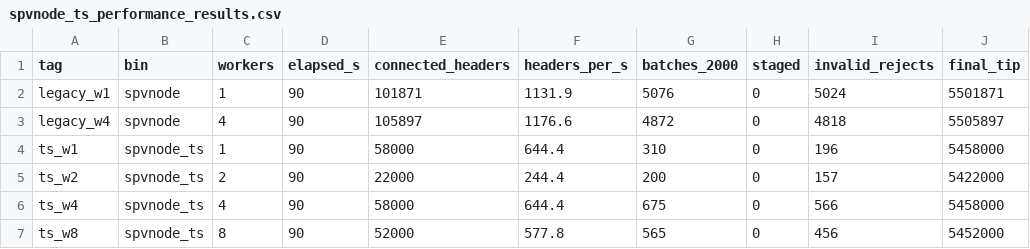
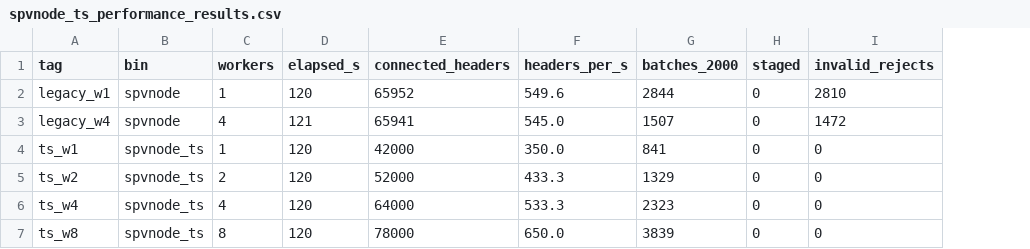
Before and after one commit to edtubbs/libdogecoin, a CSV file: doc/verification/spvnode_ts_performance_results.csv, drawn as a sheet; the diff names each change by its address in the sheet, - before the commit and + after, or states it on an @@ line.

```diff
--- a/doc/verification/spvnode_ts_performance_results.csv
+++ b/doc/verification/spvnode_ts_performance_results.csv
-column J (final_tip), rows 2-7: 5501871 | 5505897 | 5458000 | 5422000 | 5458000 | 5452000
-D2 (elapsed_s): 90
+D2 (elapsed_s): 120
-E2 (connected_headers): 101871
+E2 (connected_headers): 65952
-F2 (headers_per_s): 1131.9
+F2 (headers_per_s): 549.6
-G2 (batches_2000): 5076
+G2 (batches_2000): 2844
-I2 (invalid_rejects): 5024
+I2 (invalid_rejects): 2810
-D3 (elapsed_s): 90
+D3 (elapsed_s): 121
-E3 (connected_headers): 105897
+E3 (connected_headers): 65941
-F3 (headers_per_s): 1176.6
+F3 (headers_per_s): 545.0
-G3 (batches_2000): 4872
+G3 (batches_2000): 1507
-I3 (invalid_rejects): 4818
+I3 (invalid_rejects): 1472
-D4:D7 (elapsed_s): 90
+D4:D7 (elapsed_s): 120
-E4 (connected_headers): 58000
+E4 (connected_headers): 42000
-F4 (headers_per_s): 644.4
+F4 (headers_per_s): 350.0
-G4 (batches_2000): 310
+G4 (batches_2000): 841
-I4 (invalid_rejects): 196
+I4 (invalid_rejects): 0
-E5 (connected_headers): 22000
+E5 (connected_headers): 52000
-F5 (headers_per_s): 244.4
+F5 (headers_per_s): 433.3
-G5 (batches_2000): 200
+G5 (batches_2000): 1329
-I5 (invalid_rejects): 157
+I5 (invalid_rejects): 0
-E6 (connected_headers): 58000
+E6 (connected_headers): 64000
-F6 (headers_per_s): 644.4
+F6 (headers_per_s): 533.3
-G6 (batches_2000): 675
+G6 (batches_2000): 2323
-I6 (invalid_rejects): 566
+I6 (invalid_rejects): 0
-E7 (connected_headers): 52000
+E7 (connected_headers): 78000
-F7 (headers_per_s): 577.8
+F7 (headers_per_s): 650.0
-G7 (batches_2000): 565
+G7 (batches_2000): 3839
-I7 (invalid_rejects): 456
+I7 (invalid_rejects): 0
```
Also changed, not shown: 3 other files.
